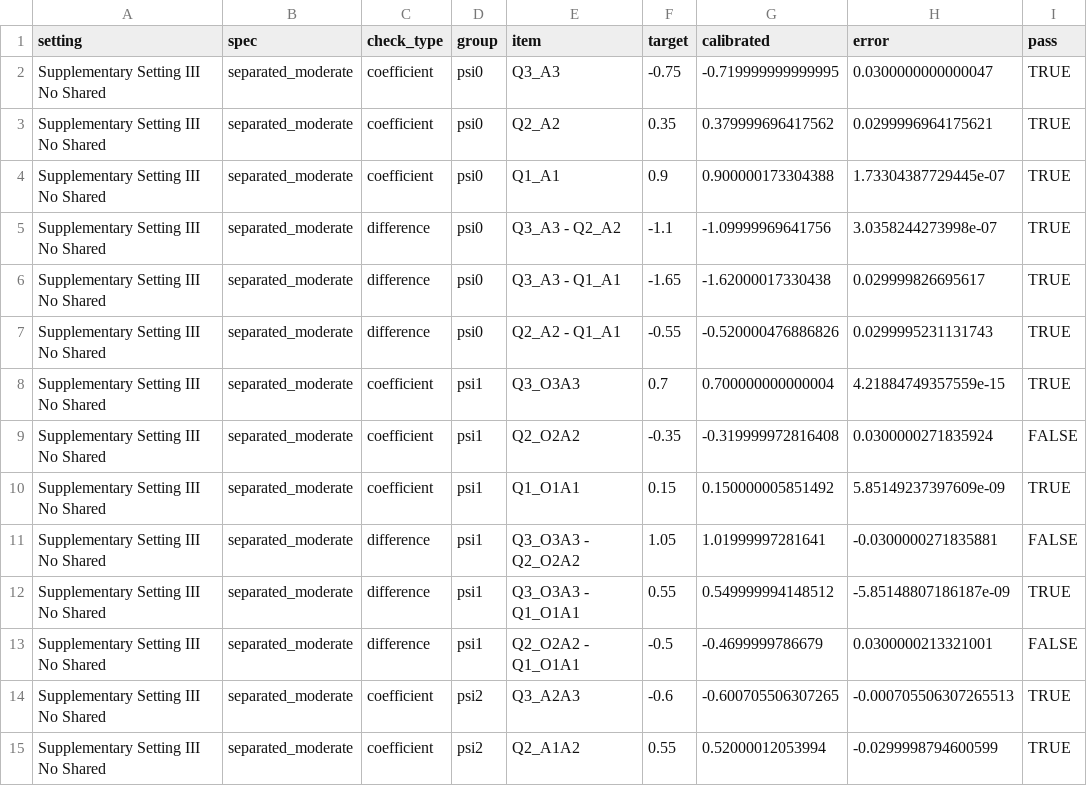
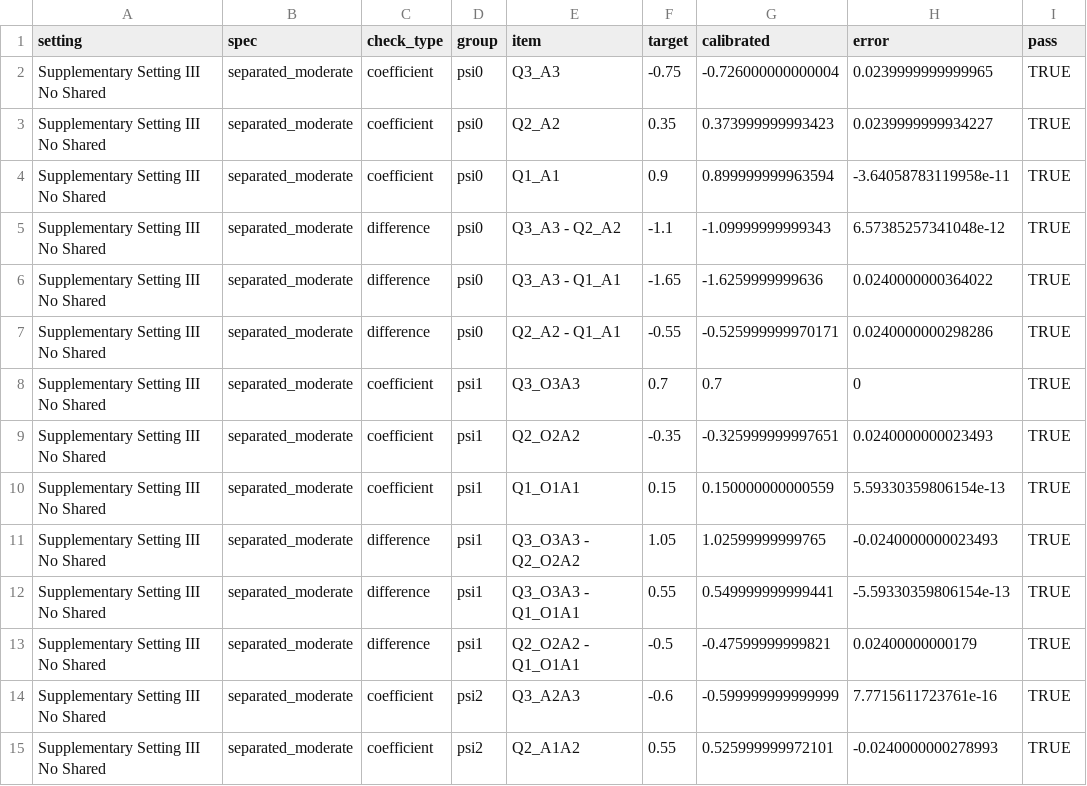
Before and after one commit to Xuezhixing-Zhang/SharedQ, a CSV file: Simulation_random_walk/SupplSetting3_NoShared/Summarize/candidate_calibration_default_report.csv, drawn as a sheet; only a part is shown; the diff covers the shown part only.

```diff
--- a/Simulation_random_walk/SupplSetting3_NoShared/Summarize/candidate_calibration_default_report.csv
+++ b/Simulation_random_walk/SupplSetting3_NoShared/Summarize/candidate_calibration_default_report.csv
@@ -1,15 +1,15 @@
 "setting","spec","check_type","group","item","target","calibrated","error","pass"
-"Supplementary Setting III No Shared","separated_moderate","coefficient","psi0","Q3_A3",-0.75,-0.719999999999995,0.0300000000000047,TRUE
-"Supplementary Setting III No Shared","separated_moderate","coefficient","psi0","Q2_A2",0.35,0.379999696417562,0.0299996964175621,TRUE
-"Supplementary Setting III No Shared","separated_moderate","coefficient","psi0","Q1_A1",0.9,0.900000173304388,1.73304387729445e-07,TRUE
-"Supplementary Setting III No Shared","separated_moderate","difference","psi0","Q3_A3 - Q2_A2",-1.1,-1.09999969641756,3.0358244273998e-07,TRUE
-"Supplementary Setting III No Shared","separated_moderate","difference","psi0","Q3_A3 - Q1_A1",-1.65,-1.62000017330438,0.029999826695617,TRUE
-"Supplementary Setting III No Shared","separated_moderate","difference","psi0","Q2_A2 - Q1_A1",-0.55,-0.520000476886826,0.0299995231131743,TRUE
-"Supplementary Setting III No Shared","separated_moderate","coefficient","psi1","Q3_O3A3",0.7,0.700000000000004,4.21884749357559e-15,TRUE
-"Supplementary Setting III No Shared","separated_moderate","coefficient","psi1","Q2_O2A2",-0.35,-0.319999972816408,0.0300000271835924,FALSE
-"Supplementary Setting III No Shared","separated_moderate","coefficient","psi1","Q1_O1A1",0.15,0.150000005851492,5.85149237397609e-09,TRUE
-"Supplementary Setting III No Shared","separated_moderate","difference","psi1","Q3_O3A3 - Q2_O2A2",1.05,1.01999997281641,-0.0300000271835881,FALSE
-"Supplementary Setting III No Shared","separated_moderate","difference","psi1","Q3_O3A3 - Q1_O1A1",0.55,0.549999994148512,-5.85148807186187e-09,TRUE
-"Supplementary Setting III No Shared","separated_moderate","difference","psi1","Q2_O2A2 - Q1_O1A1",-0.5,-0.4699999786679,0.0300000213321001,FALSE
-"Supplementary Setting III No Shared","separated_moderate","coefficient","psi2","Q3_A2A3",-0.6,-0.600705506307265,-0.000705506307265513,TRUE
-"Supplementary Setting III No Shared","separated_moderate","coefficient","psi2","Q2_A1A2",0.55,0.52000012053994,-0.0299998794600599,TRUE
+"Supplementary Setting III No Shared","separated_moderate","coefficient","psi0","Q3_A3",-0.75,-0.726000000000004,0.0239999999999965,TRUE
+"Supplementary Setting III No Shared","separated_moderate","coefficient","psi0","Q2_A2",0.35,0.373999999993423,0.0239999999934227,TRUE
+"Supplementary Setting III No Shared","separated_moderate","coefficient","psi0","Q1_A1",0.9,0.899999999963594,-3.64058783119958e-11,TRUE
+"Supplementary Setting III No Shared","separated_moderate","difference","psi0","Q3_A3 - Q2_A2",-1.1,-1.09999999999343,6.57385257341048e-12,TRUE
+"Supplementary Setting III No Shared","separated_moderate","difference","psi0","Q3_A3 - Q1_A1",-1.65,-1.6259999999636,0.0240000000364022,TRUE
+"Supplementary Setting III No Shared","separated_moderate","difference","psi0","Q2_A2 - Q1_A1",-0.55,-0.525999999970171,0.0240000000298286,TRUE
+"Supplementary Setting III No Shared","separated_moderate","coefficient","psi1","Q3_O3A3",0.7,0.7,0,TRUE
+"Supplementary Setting III No Shared","separated_moderate","coefficient","psi1","Q2_O2A2",-0.35,-0.325999999997651,0.0240000000023493,TRUE
+"Supplementary Setting III No Shared","separated_moderate","coefficient","psi1","Q1_O1A1",0.15,0.150000000000559,5.59330359806154e-13,TRUE
+"Supplementary Setting III No Shared","separated_moderate","difference","psi1","Q3_O3A3 - Q2_O2A2",1.05,1.02599999999765,-0.0240000000023493,TRUE
+"Supplementary Setting III No Shared","separated_moderate","difference","psi1","Q3_O3A3 - Q1_O1A1",0.55,0.549999999999441,-5.59330359806154e-13,TRUE
+"Supplementary Setting III No Shared","separated_moderate","difference","psi1","Q2_O2A2 - Q1_O1A1",-0.5,-0.47599999999821,0.02400000000179,TRUE
+"Supplementary Setting III No Shared","separated_moderate","coefficient","psi2","Q3_A2A3",-0.6,-0.599999999999999,7.7715611723761e-16,TRUE
+"Supplementary Setting III No Shared","separated_moderate","coefficient","psi2","Q2_A1A2",0.55,0.525999999972101,-0.0240000000278993,TRUE
```
Also changed, not shown: 4 edited cells elsewhere in this file, Simulation_random_walk/Setting1/Summarize/candidate_calibration_default_report.csv, Simulation_random_walk/Setting2/Summarize/candidate_calibration_default_report.csv, 18 other files.
